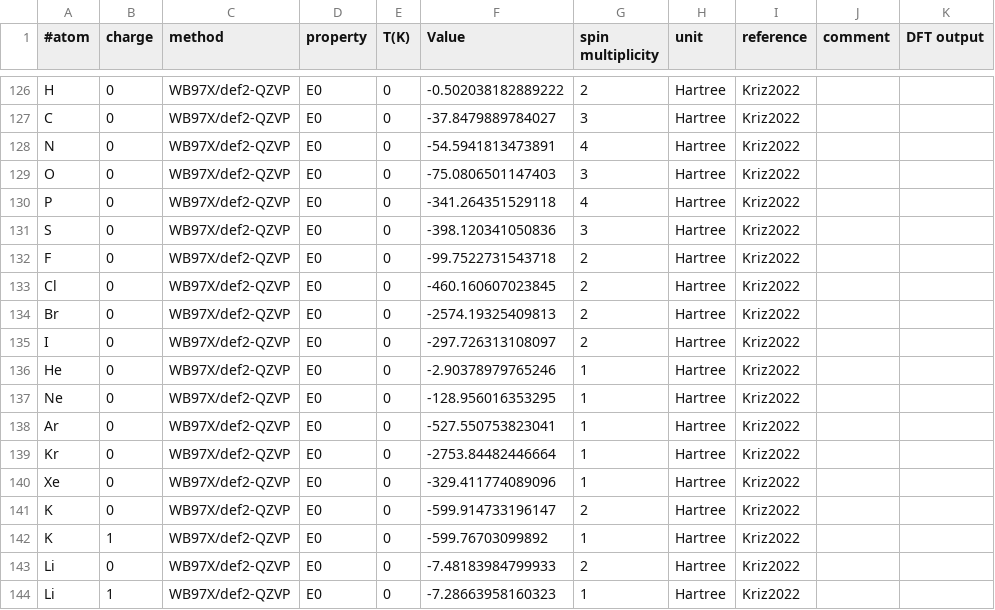
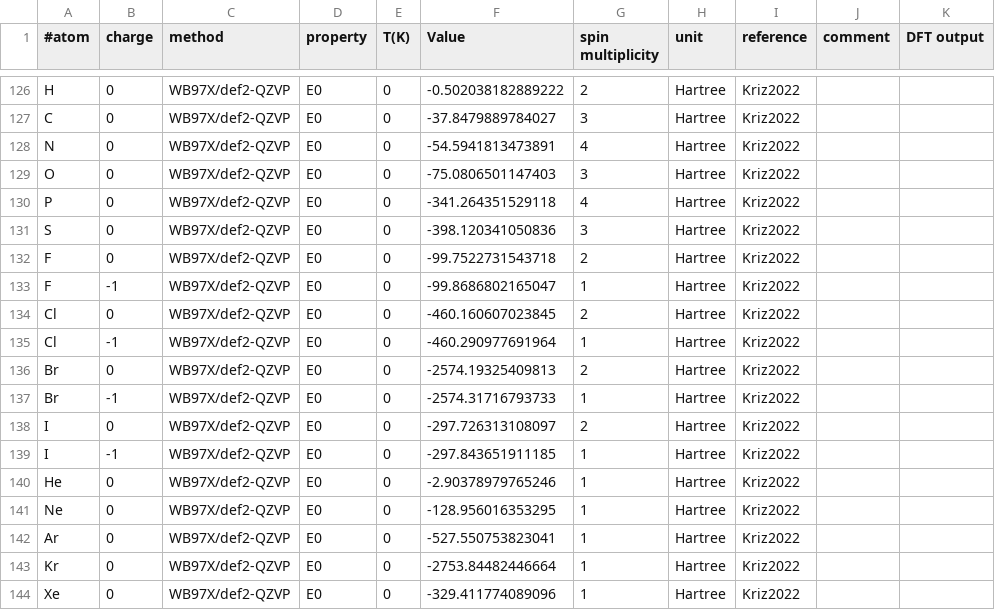
Before and after one commit to AlexandriaChemistry/ACT-utilities, a CSV file: share/atomization-energies-dft.csv, drawn as a sheet; only a part is shown, gaps mark what is left out; the shorter side is filled out with more unchanged rows.

Commit message:
added halogenides, too

```diff
--- a/share/atomization-energies-dft.csv
+++ b/share/atomization-energies-dft.csv
@@ -132,5 +132,9 @@ S|0|WB97X/def2-QZVP|E0|0|-398.120341050836|3|Hartree|Kriz2022||
 F|0|WB97X/def2-QZVP|E0|0|-99.7522731543718|2|Hartree|Kriz2022||
+F|-1|WB97X/def2-QZVP|E0|0|-99.8686802165047|1|Hartree|Kriz2022||
 Cl|0|WB97X/def2-QZVP|E0|0|-460.160607023845|2|Hartree|Kriz2022||
+Cl|-1|WB97X/def2-QZVP|E0|0|-460.290977691964|1|Hartree|Kriz2022||
 Br|0|WB97X/def2-QZVP|E0|0|-2574.19325409813|2|Hartree|Kriz2022||
+Br|-1|WB97X/def2-QZVP|E0|0|-2574.31716793733|1|Hartree|Kriz2022||
 I|0|WB97X/def2-QZVP|E0|0|-297.726313108097|2|Hartree|Kriz2022||
+I|-1|WB97X/def2-QZVP|E0|0|-297.843651911185|1|Hartree|Kriz2022||
 He|0|WB97X/def2-QZVP|E0|0|-2.90378979765246|1|Hartree|Kriz2022||
```
